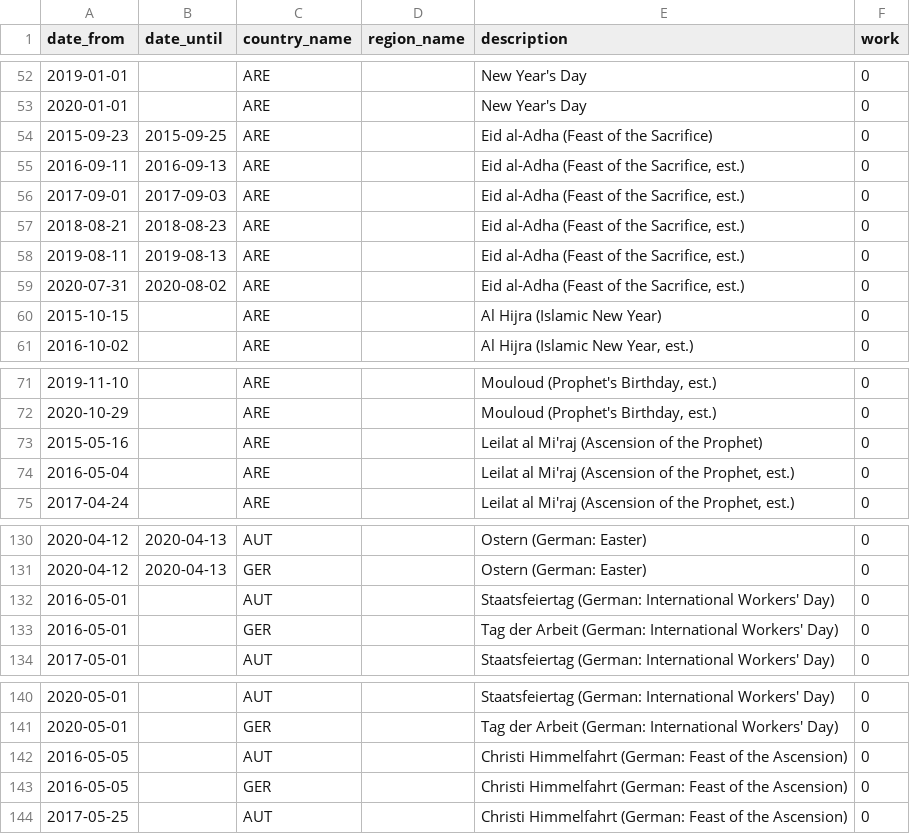
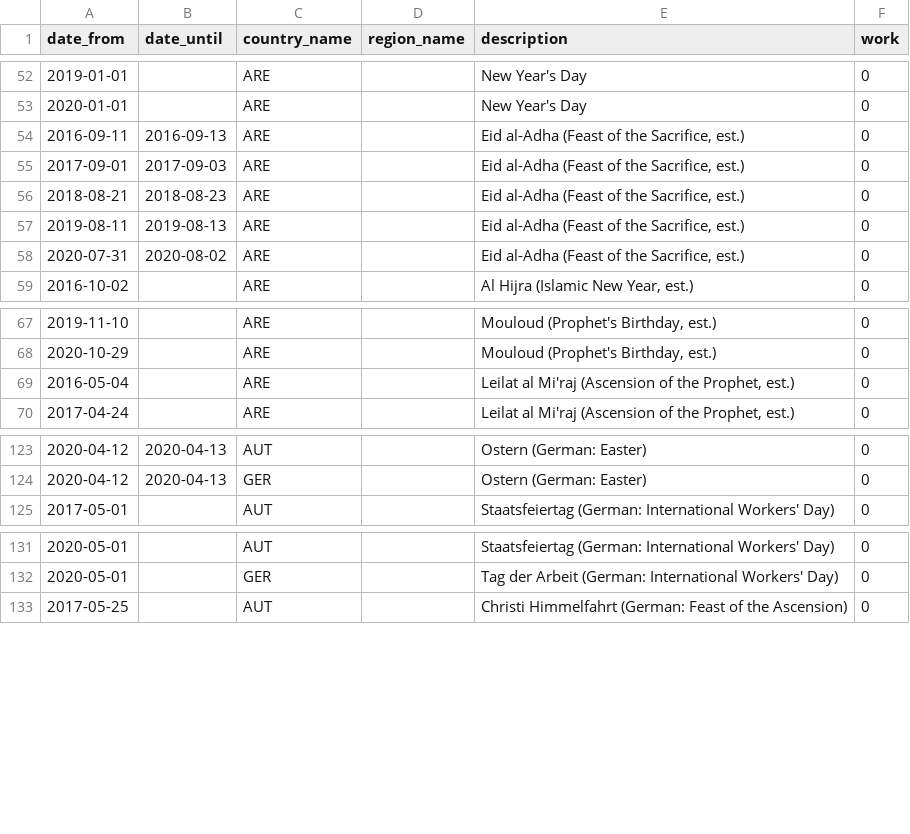
Before and after one commit to wribln/pmodbase, a CSV file: db/std_csv/holidays.csv, drawn as a sheet; only a part is shown, gaps mark what is left out; the diff covers the shown part only; the diff names each change by its address in the sheet, - before the commit and + after, or states it on an @@ line.

```diff
--- a/db/std_csv/holidays.csv
+++ b/db/std_csv/holidays.csv
-row 54: 2015-09-23 | 2015-09-25 | ARE |  | Eid al-Adha (Feast of the Sacrifice) | 0
-row 60: 2015-10-15 |  | ARE |  | Al Hijra (Islamic New Year) | 0
-row 73: 2015-05-16 |  | ARE |  | Leilat al Mi'raj (Ascension of the Prophet) | 0
-row 132: 2016-05-01 |  | AUT |  | Staatsfeiertag (German: International Workers' Day) | 0
-row 133: 2016-05-01 |  | GER |  | Tag der Arbeit (German: International Workers' Day) | 0
-row 142: 2016-05-05 |  | AUT |  | Christi Himmelfahrt (German: Feast of the Ascension) | 0
-row 143: 2016-05-05 |  | GER |  | Christi Himmelfahrt (German: Feast of the Ascension) | 0
```
Also changed, not shown: 13 removed rows and 3 edited cells elsewhere in this file, 37 other files.
